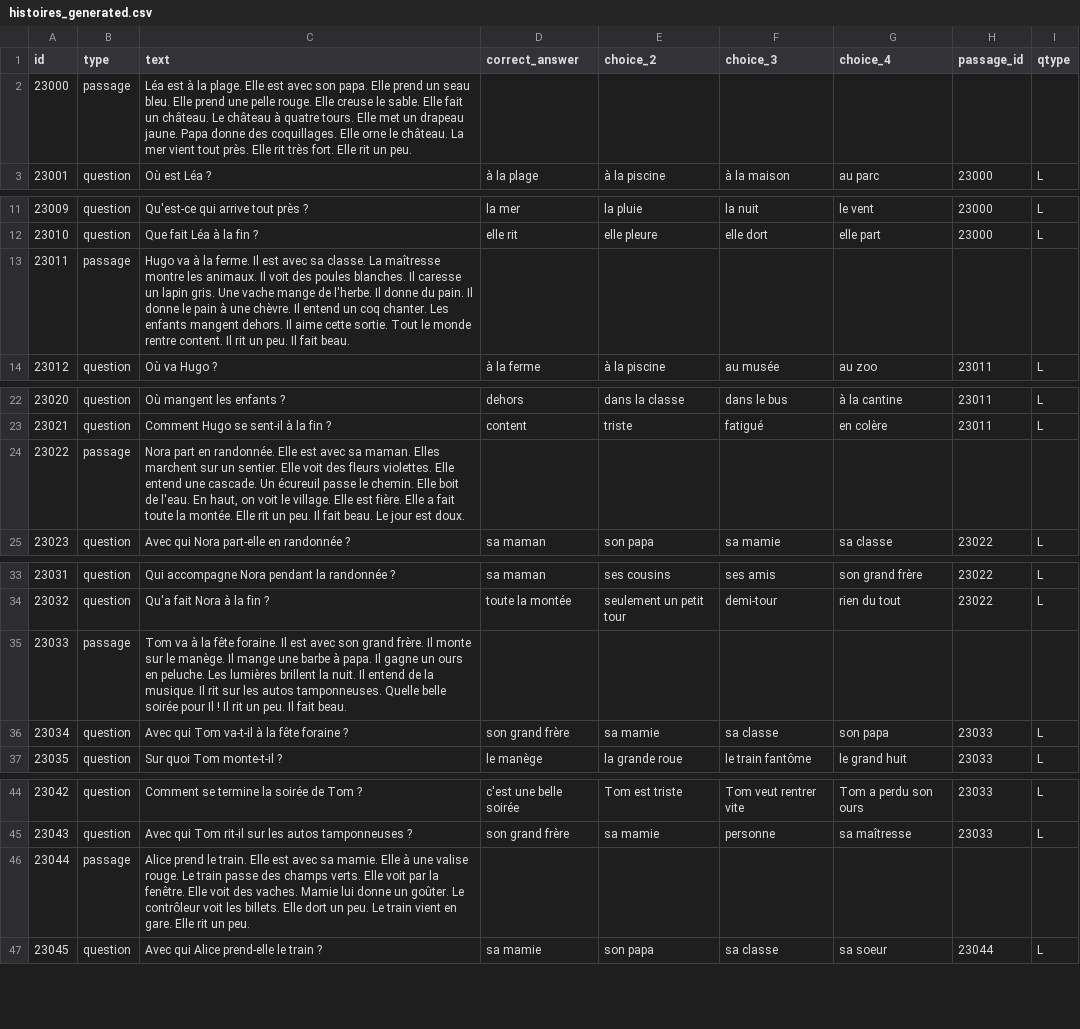
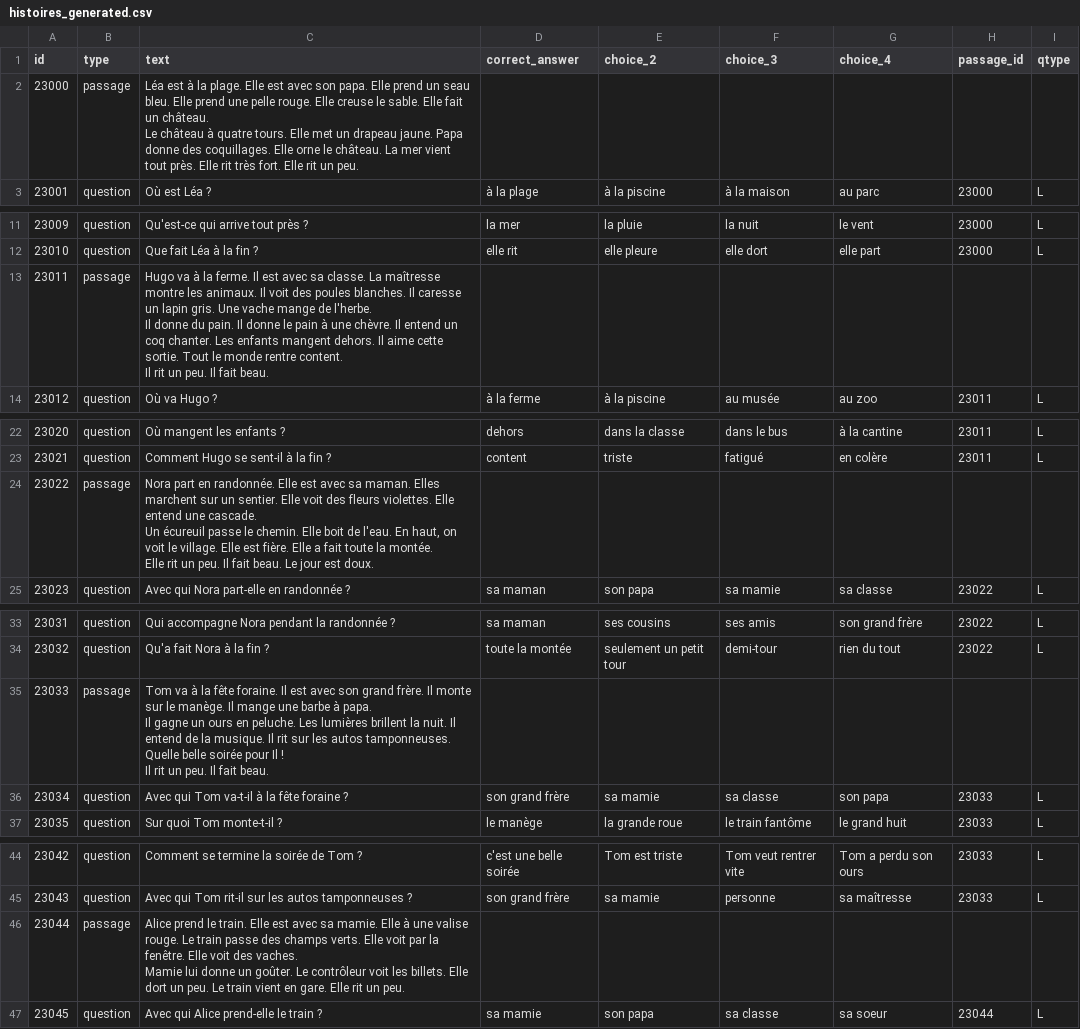
Before and after one commit to Madmagics/ecole-primaire, a CSV file: csv/questions/cp/lecture/histoires_generated.csv, drawn as a sheet; only a part is shown, gaps mark what is left out; the diff covers the shown part only.

Commit message:
maj questions

```diff
--- a/csv/questions/cp/lecture/histoires_generated.csv
+++ b/csv/questions/cp/lecture/histoires_generated.csv
@@ -1,3 +1,5 @@
 id;type;text;correct_answer;choice_2;choice_3;choice_4;passage_id;qtype
-23000;passage;Léa est à la plage. Elle est avec son papa. Elle prend un seau bleu. Elle prend une pelle rouge. Elle creuse le sable. Elle fait un château. Le château à quatre tours. Elle met un drapeau jaune. Papa donne des coquillages. Elle orne le château. La mer vient tout près. Elle rit très fort. Elle rit un peu.;;;;;;
+23000;passage;"Léa est à la plage. Elle est avec son papa. Elle prend un seau bleu. Elle prend une pelle rouge. Elle creuse le sable. Elle fait un château.
+
+Le château à quatre tours. Elle met un drapeau jaune. Papa donne des coquillages. Elle orne le château. La mer vient tout près. Elle rit très fort. Elle rit un peu.";;;;;;
 23001;question;Où est Léa ?;à la plage;à la piscine;à la maison;au parc;23000;L
@@ -12,3 +14,7 @@ id;type;text;correct_answer;choice_2;choice_3;choice_4;passage_id;qtype
 23010;question;Que fait Léa à la fin ?;elle rit;elle pleure;elle dort;elle part;23000;L
-23011;passage;Hugo va à la ferme. Il est avec sa classe. La maîtresse montre les animaux. Il voit des poules blanches. Il caresse un lapin gris. Une vache mange de l'herbe. Il donne du pain. Il donne le pain à une chèvre. Il entend un coq chanter. Les enfants mangent dehors. Il aime cette sortie. Tout le monde rentre content. Il rit un peu. Il fait beau.;;;;;;
+23011;passage;"Hugo va à la ferme. Il est avec sa classe. La maîtresse montre les animaux. Il voit des poules blanches. Il caresse un lapin gris. Une vache mange de l'herbe.
+
+Il donne du pain. Il donne le pain à une chèvre. Il entend un coq chanter. Les enfants mangent dehors. Il aime cette sortie. Tout le monde rentre content.
+
+Il rit un peu. Il fait beau.";;;;;;
 23012;question;Où va Hugo ?;à la ferme;à la piscine;au musée;au zoo;23011;L
@@ -23,3 +29,7 @@ id;type;text;correct_answer;choice_2;choice_3;choice_4;passage_id;qtype
 23021;question;Comment Hugo se sent-il à la fin ?;content;triste;fatigué;en colère;23011;L
-23022;passage;Nora part en randonnée. Elle est avec sa maman. Elles marchent sur un sentier. Elle voit des fleurs violettes. Elle entend une cascade. Un écureuil passe le chemin. Elle boit de l'eau. En haut, on voit le village. Elle est fière. Elle a fait toute la montée. Elle rit un peu. Il fait beau. Le jour est doux.;;;;;;
+23022;passage;"Nora part en randonnée. Elle est avec sa maman. Elles marchent sur un sentier. Elle voit des fleurs violettes. Elle entend une cascade.
+
+Un écureuil passe le chemin. Elle boit de l'eau. En haut, on voit le village. Elle est fière. Elle a fait toute la montée.
+
+Elle rit un peu. Il fait beau. Le jour est doux.";;;;;;
 23023;question;Avec qui Nora part-elle en randonnée ?;sa maman;son papa;sa mamie;sa classe;23022;L
@@ -34,3 +44,7 @@ id;type;text;correct_answer;choice_2;choice_3;choice_4;passage_id;qtype
 23032;question;Qu'a fait Nora à la fin ?;toute la montée;seulement un petit tour;demi-tour;rien du tout;23022;L
-23033;passage;Tom va à la fête foraine. Il est avec son grand frère. Il monte sur le manège. Il mange une barbe à papa. Il gagne un ours en peluche. Les lumières brillent la nuit. Il entend de la musique. Il rit sur les autos tamponneuses. Quelle belle soirée pour Il ! Il rit un peu. Il fait beau.;;;;;;
+23033;passage;"Tom va à la fête foraine. Il est avec son grand frère. Il monte sur le manège. Il mange une barbe à papa.
+
+Il gagne un ours en peluche. Les lumières brillent la nuit. Il entend de la musique. Il rit sur les autos tamponneuses. Quelle belle soirée pour Il !
+
+Il rit un peu. Il fait beau.";;;;;;
 23034;question;Avec qui Tom va-t-il à la fête foraine ?;son grand frère;sa mamie;sa classe;son papa;23033;L
@@ -45,3 +59,5 @@ id;type;text;correct_answer;choice_2;choice_3;choice_4;passage_id;qtype
 23043;question;Avec qui Tom rit-il sur les autos tamponneuses ?;son grand frère;sa mamie;personne;sa maîtresse;23033;L
-23044;passage;Alice prend le train. Elle est avec sa mamie. Elle à une valise rouge. Le train passe des champs verts. Elle voit par la fenêtre. Elle voit des vaches. Mamie lui donne un goûter. Le contrôleur voit les billets. Elle dort un peu. Le train vient en gare. Elle rit un peu.;;;;;;
+23044;passage;"Alice prend le train. Elle est avec sa mamie. Elle à une valise rouge. Le train passe des champs verts. Elle voit par la fenêtre. Elle voit des vaches.
+
+Mamie lui donne un goûter. Le contrôleur voit les billets. Elle dort un peu. Le train vient en gare. Elle rit un peu.";;;;;;
 23045;question;Avec qui Alice prend-elle le train ?;sa mamie;son papa;sa classe;sa soeur;23044;L
```
Also changed, not shown: 42 edited cells elsewhere in this file, 34 other files.
